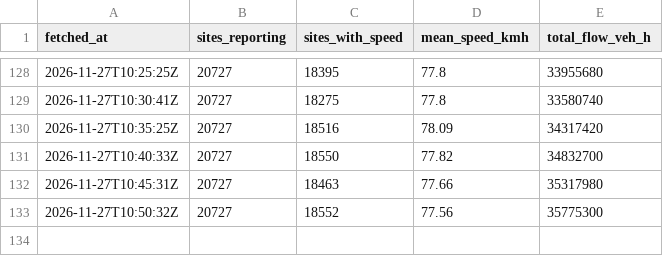
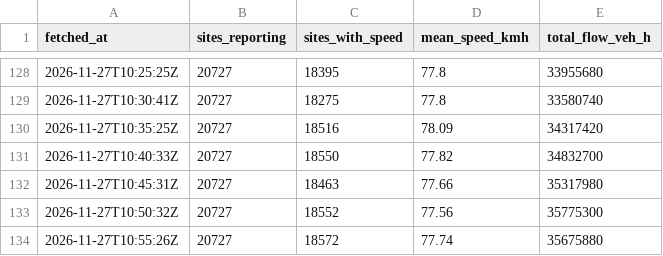
Before and after one commit to jawdat-rana/unexpected-signals, a CSV file: data/traffic_summary/2026/11/2026-11-27.csv, drawn as a sheet; only a part is shown, gaps mark what is left out.

```diff
--- a/data/traffic_summary/2026/11/2026-11-27.csv
+++ b/data/traffic_summary/2026/11/2026-11-27.csv
@@ -133 +133,2 @@ fetched_at,sites_reporting,sites_with_speed,mean_speed_kmh,total_flow_veh_h
 2026-11-27T10:50:32Z,20727,18552,77.56,35775300
+2026-11-27T10:55:26Z,20727,18572,77.74,35675880
```
Also changed, not shown: data/bridges/2026/11/2026-11-27.csv, data/bridges/2026/11/2026-11-28.csv, 9 other files.
